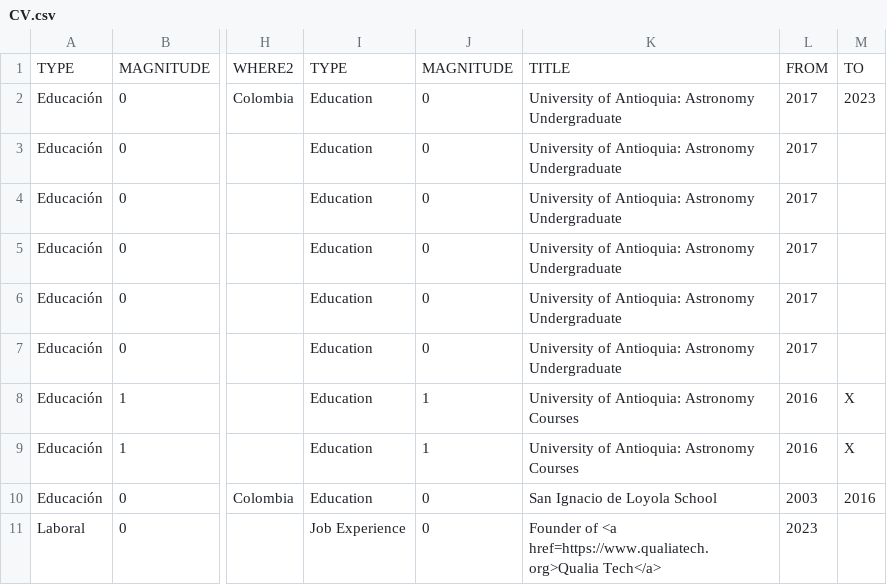
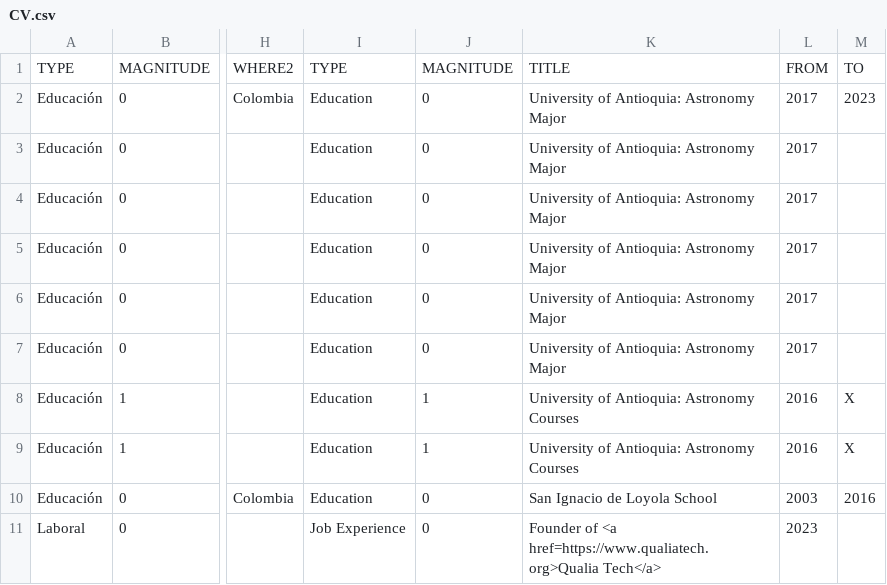
Before and after one commit to AgustinVallejo/AgustinVallejo.github.io, a CSV file: assets/CV.csv, drawn as a sheet; only a part is shown, gaps mark what is left out; the diff names each change by its address in the sheet, - before the commit and + after, or states it on an @@ line.

Commit message:
Astronomy major

```diff
--- a/assets/CV.csv
+++ b/assets/CV.csv
-K2:K7: University of Antioquia: Astronomy Undergraduate
+K2:K7: University of Antioquia: Astronomy Major
```
